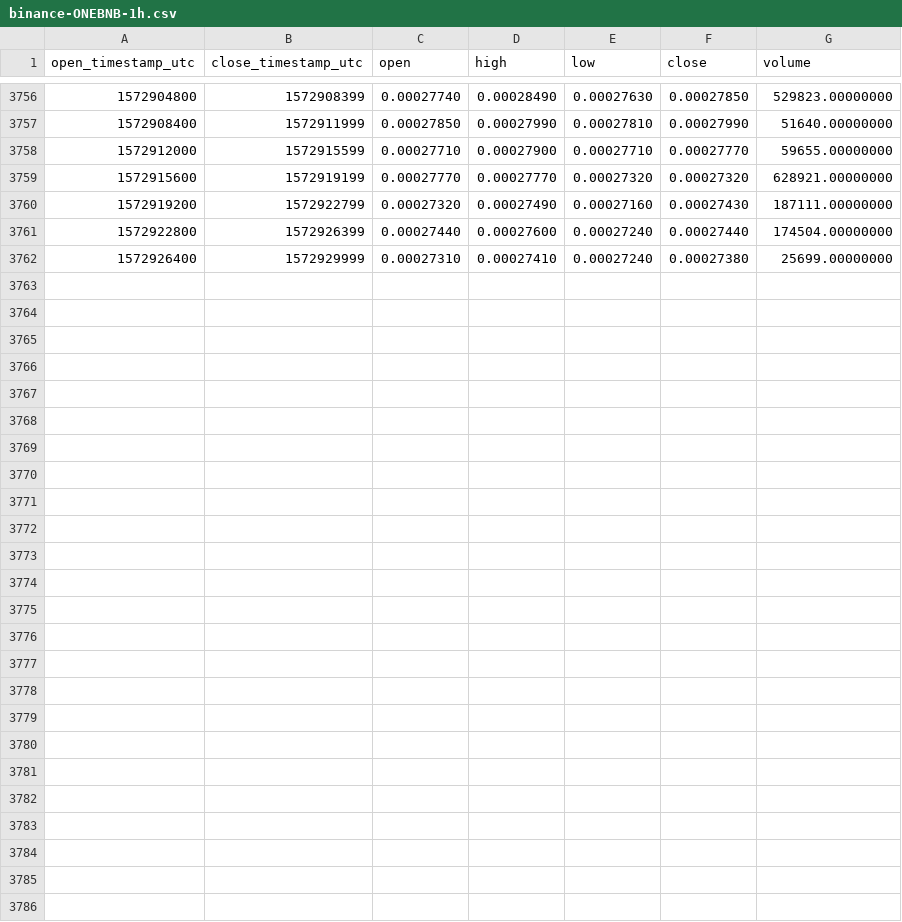
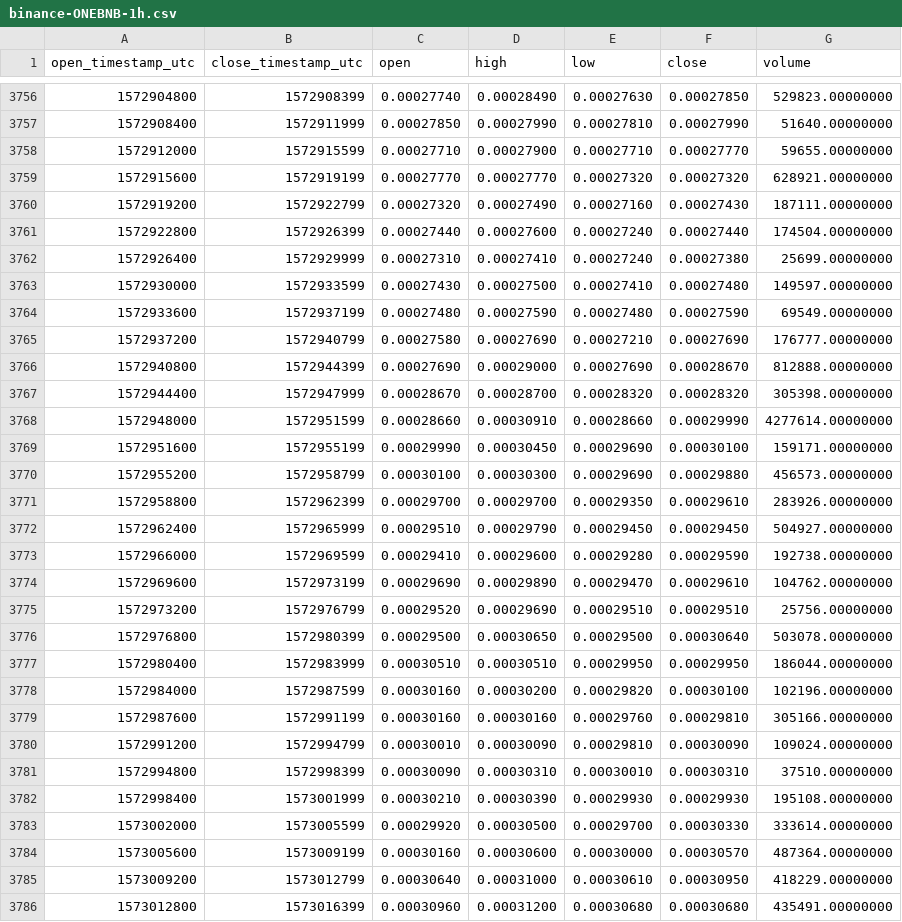
Before and after one commit to cryptobigbro/binance-ONEBNB, a CSV file: binance-ONEBNB-1h.csv, drawn as a sheet; only a part is shown, gaps mark what is left out; the diff names each change by its address in the sheet, - before the commit and + after, or states it on an @@ line.

Commit message:
Update OHLCV data.

```diff
--- a/binance-ONEBNB-1h.csv
+++ b/binance-ONEBNB-1h.csv
+row 3763: 1572930000 | 1572933599 | 0.00027430 | 0.00027500 | 0.00027410 | 0.00027480 | 149597.00000000
+row 3764: 1572933600 | 1572937199 | 0.00027480 | 0.00027590 | 0.00027480 | 0.00027590 | 69549.00000000
+row 3765: 1572937200 | 1572940799 | 0.00027580 | 0.00027690 | 0.00027210 | 0.00027690 | 176777.00000000
+row 3766: 1572940800 | 1572944399 | 0.00027690 | 0.00029000 | 0.00027690 | 0.00028670 | 812888.00000000
+row 3767: 1572944400 | 1572947999 | 0.00028670 | 0.00028700 | 0.00028320 | 0.00028320 | 305398.00000000
+row 3768: 1572948000 | 1572951599 | 0.00028660 | 0.00030910 | 0.00028660 | 0.00029990 | 4277614.00000000
+row 3769: 1572951600 | 1572955199 | 0.00029990 | 0.00030450 | 0.00029690 | 0.00030100 | 159171.00000000
+row 3770: 1572955200 | 1572958799 | 0.00030100 | 0.00030300 | 0.00029690 | 0.00029880 | 456573.00000000
+row 3771: 1572958800 | 1572962399 | 0.00029700 | 0.00029700 | 0.00029350 | 0.00029610 | 283926.00000000
+row 3772: 1572962400 | 1572965999 | 0.00029510 | 0.00029790 | 0.00029450 | 0.00029450 | 504927.00000000
+row 3773: 1572966000 | 1572969599 | 0.00029410 | 0.00029600 | 0.00029280 | 0.00029590 | 192738.00000000
+row 3774: 1572969600 | 1572973199 | 0.00029690 | 0.00029890 | 0.00029470 | 0.00029610 | 104762.00000000
+row 3775: 1572973200 | 1572976799 | 0.00029520 | 0.00029690 | 0.00029510 | 0.00029510 | 25756.00000000
+row 3776: 1572976800 | 1572980399 | 0.00029500 | 0.00030650 | 0.00029500 | 0.00030640 | 503078.00000000
+row 3777: 1572980400 | 1572983999 | 0.00030510 | 0.00030510 | 0.00029950 | 0.00029950 | 186044.00000000
+row 3778: 1572984000 | 1572987599 | 0.00030160 | 0.00030200 | 0.00029820 | 0.00030100 | 102196.00000000
+row 3779: 1572987600 | 1572991199 | 0.00030160 | 0.00030160 | 0.00029760 | 0.00029810 | 305166.00000000
+row 3780: 1572991200 | 1572994799 | 0.00030010 | 0.00030090 | 0.00029810 | 0.00030090 | 109024.00000000
+row 3781: 1572994800 | 1572998399 | 0.00030090 | 0.00030310 | 0.00030010 | 0.00030310 | 37510.00000000
+row 3782: 1572998400 | 1573001999 | 0.00030210 | 0.00030390 | 0.00029930 | 0.00029930 | 195108.00000000
+row 3783: 1573002000 | 1573005599 | 0.00029920 | 0.00030500 | 0.00029700 | 0.00030330 | 333614.00000000
+row 3784: 1573005600 | 1573009199 | 0.00030160 | 0.00030600 | 0.00030000 | 0.00030570 | 487364.00000000
+row 3785: 1573009200 | 1573012799 | 0.00030640 | 0.00031000 | 0.00030610 | 0.00030950 | 418229.00000000
+row 3786: 1573012800 | 1573016399 | 0.00030960 | 0.00031200 | 0.00030680 | 0.00030680 | 435491.00000000
```
Also changed, not shown: binance-ONEBNB-1d.csv.
